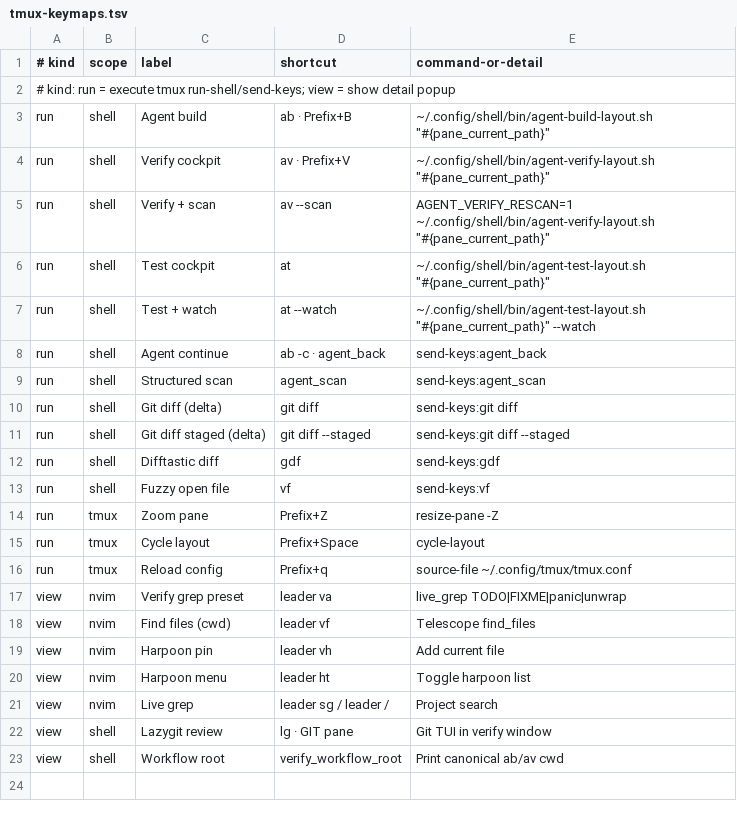
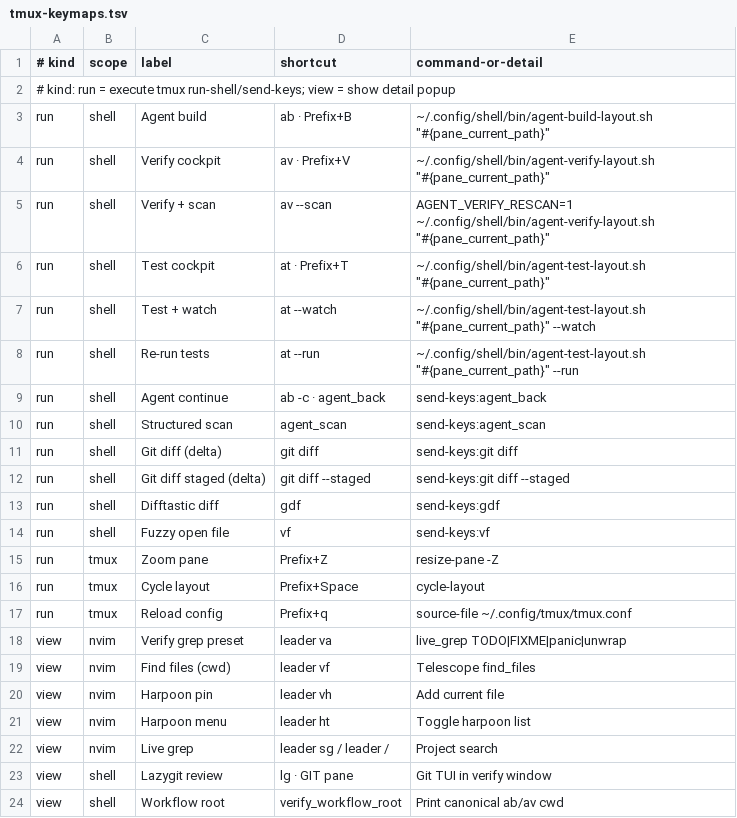
Before and after one commit to p10ns11y/shellyxz.sh, a TSV file: bin/data/tmux-keymaps.tsv, drawn as a sheet.

```diff
--- a/bin/data/tmux-keymaps.tsv
+++ b/bin/data/tmux-keymaps.tsv
@@ -5,4 +5,5 @@ run	shell	Verify cockpit	av · Prefix+V	~/.config/shell/bin/agent-verify-layout.
 run	shell	Verify + scan	av --scan	AGENT_VERIFY_RESCAN=1 ~/.config/shell/bin/agent-verify-layout.sh "#{pane_current_path}"
-run	shell	Test cockpit	at	~/.config/shell/bin/agent-test-layout.sh "#{pane_current_path}"
+run	shell	Test cockpit	at · Prefix+T	~/.config/shell/bin/agent-test-layout.sh "#{pane_current_path}"
 run	shell	Test + watch	at --watch	~/.config/shell/bin/agent-test-layout.sh "#{pane_current_path}" --watch
+run	shell	Re-run tests	at --run	~/.config/shell/bin/agent-test-layout.sh "#{pane_current_path}" --run
 run	shell	Agent continue	ab -c · agent_back	send-keys:agent_back
```
Also changed, not shown: 1 other file.
